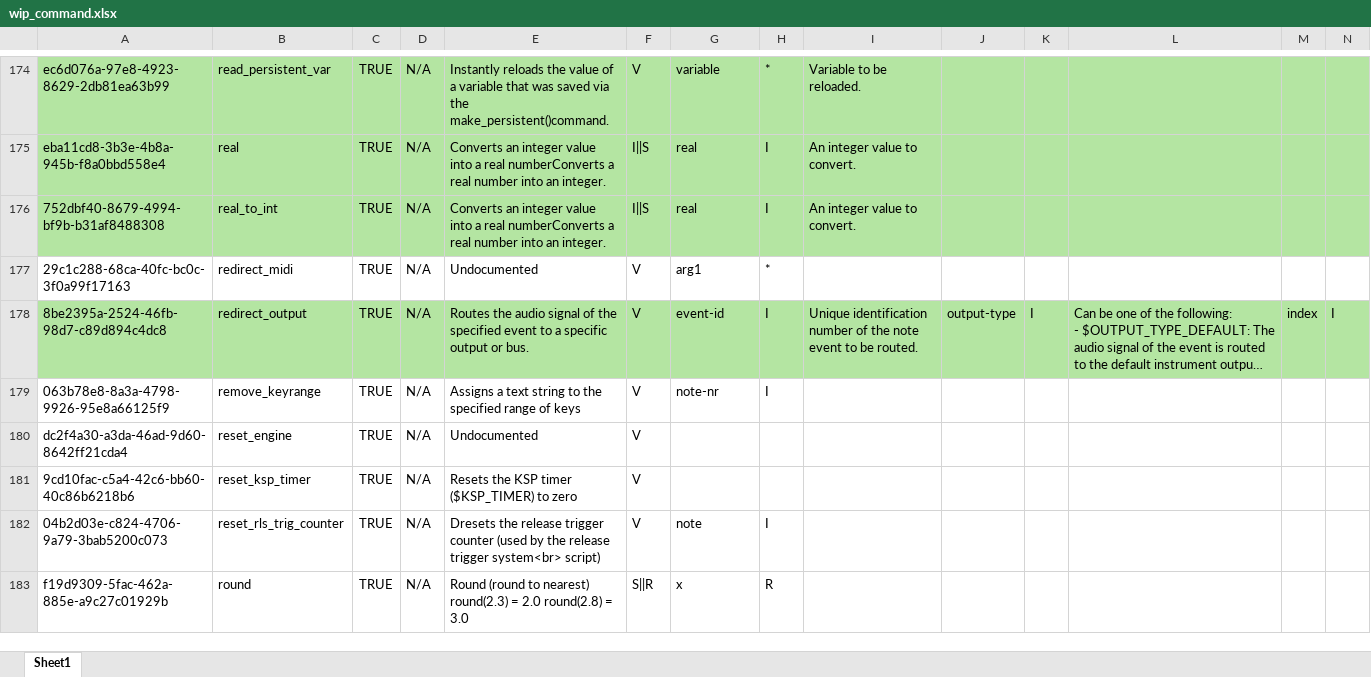
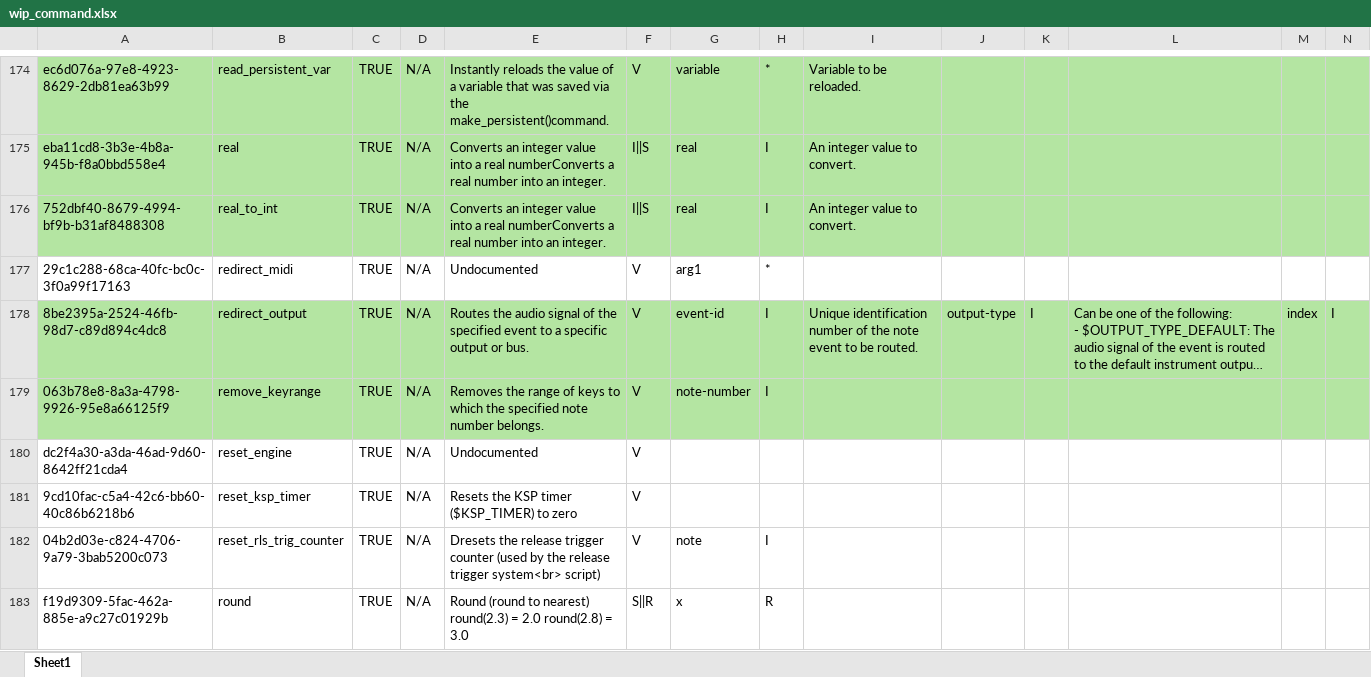
Before and after one commit to r-koubou/KSPCompiler, an Excel workbook: Data/Symbols/wip_command.xlsx, sheet Sheet1, drawn as a sheet; only a part is shown, gaps mark what is left out; long unchanged cells end in …; values as stored, in another font and other column widths than the file's, no borders; the diff covers the shown part only; the diff names each change by its address in the sheet, - before the commit and + after, or states it on an @@ line.

```diff
--- a/Data/Symbols/wip_command.xlsx (sheet Sheet1)
+++ b/Data/Symbols/wip_command.xlsx (sheet Sheet1)
-A179:N179 fill: none
+A179:N179 fill: #B4E5A2
-E179: Assigns a text string to the specified range of keys
+E179: Removes the range of keys to which the specified note number belongs.
-G179: note-nr
+G179: note-number
```
Also changed, not shown: 61 edited cells and cell formats elsewhere in this sheet.
